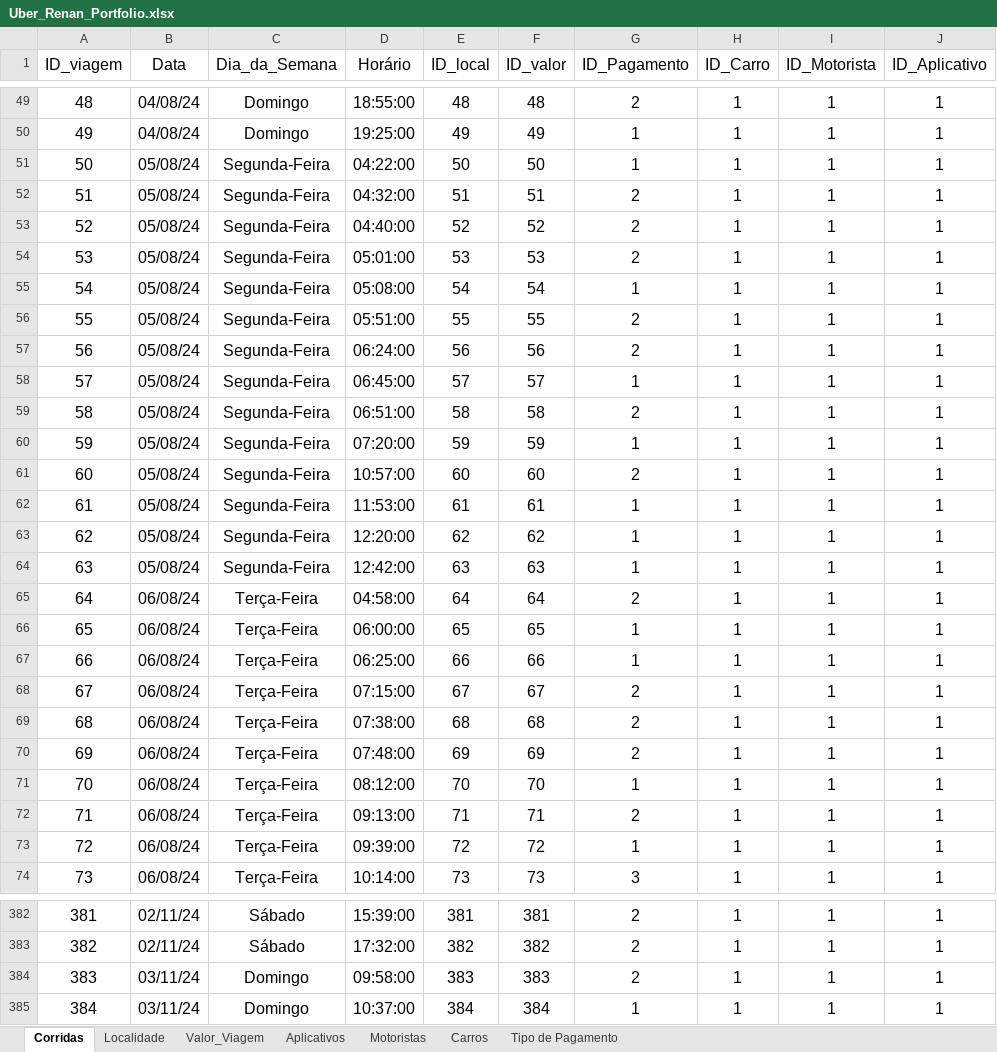
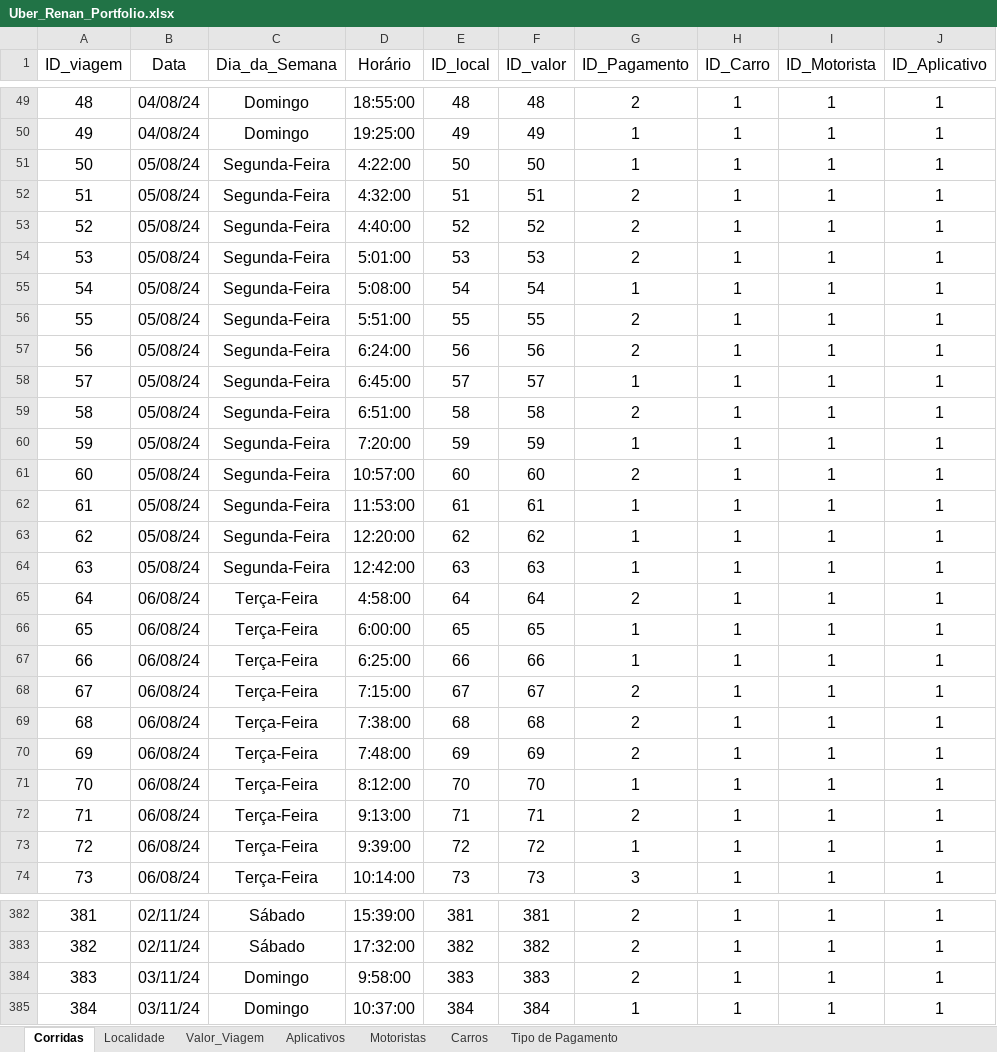
Before and after one commit to renanpacheco2/Portfolio-Uber, an Excel workbook: data/Uber_Renan_Portfolio.xlsx, sheet Corridas, drawn as a sheet; only a part is shown, gaps mark what is left out; values as stored, in another font and other column widths than the file's, no borders; table styles not drawn; the diff covers the shown part only; the diff names each change by its address in the sheet, - before the commit and + after, or states it on an @@ line.

```diff
--- a/data/Uber_Renan_Portfolio.xlsx (sheet Corridas)
+++ b/data/Uber_Renan_Portfolio.xlsx (sheet Corridas)
-D51 (Horário): 04:22:00
+D51 (Horário): 4:22:00
-D52 (Horário): 04:32:00
+D52 (Horário): 4:32:00
-D53 (Horário): 04:40:00
+D53 (Horário): 4:40:00
-D54 (Horário): 05:01:00
+D54 (Horário): 5:01:00
-D55 (Horário): 05:08:00
+D55 (Horário): 5:08:00
-D56 (Horário): 05:51:00
+D56 (Horário): 5:51:00
-D57 (Horário): 06:24:00
+D57 (Horário): 6:24:00
-D58 (Horário): 06:45:00
+D58 (Horário): 6:45:00
-D59 (Horário): 06:51:00
+D59 (Horário): 6:51:00
-D60 (Horário): 07:20:00
+D60 (Horário): 7:20:00
-D65 (Horário): 04:58:00
+D65 (Horário): 4:58:00
-D66 (Horário): 06:00:00
+D66 (Horário): 6:00:00
-D67 (Horário): 06:25:00
+D67 (Horário): 6:25:00
-D68 (Horário): 07:15:00
+D68 (Horário): 7:15:00
-D69 (Horário): 07:38:00
+D69 (Horário): 7:38:00
-D70 (Horário): 07:48:00
+D70 (Horário): 7:48:00
-D71 (Horário): 08:12:00
+D71 (Horário): 8:12:00
-D72 (Horário): 09:13:00
+D72 (Horário): 9:13:00
-D73 (Horário): 09:39:00
+D73 (Horário): 9:39:00
-D384 (Horário): 09:58:00
+D384 (Horário): 9:58:00
```
Also changed, not shown: 89 edited cells elsewhere in this sheet, 4 other files.
